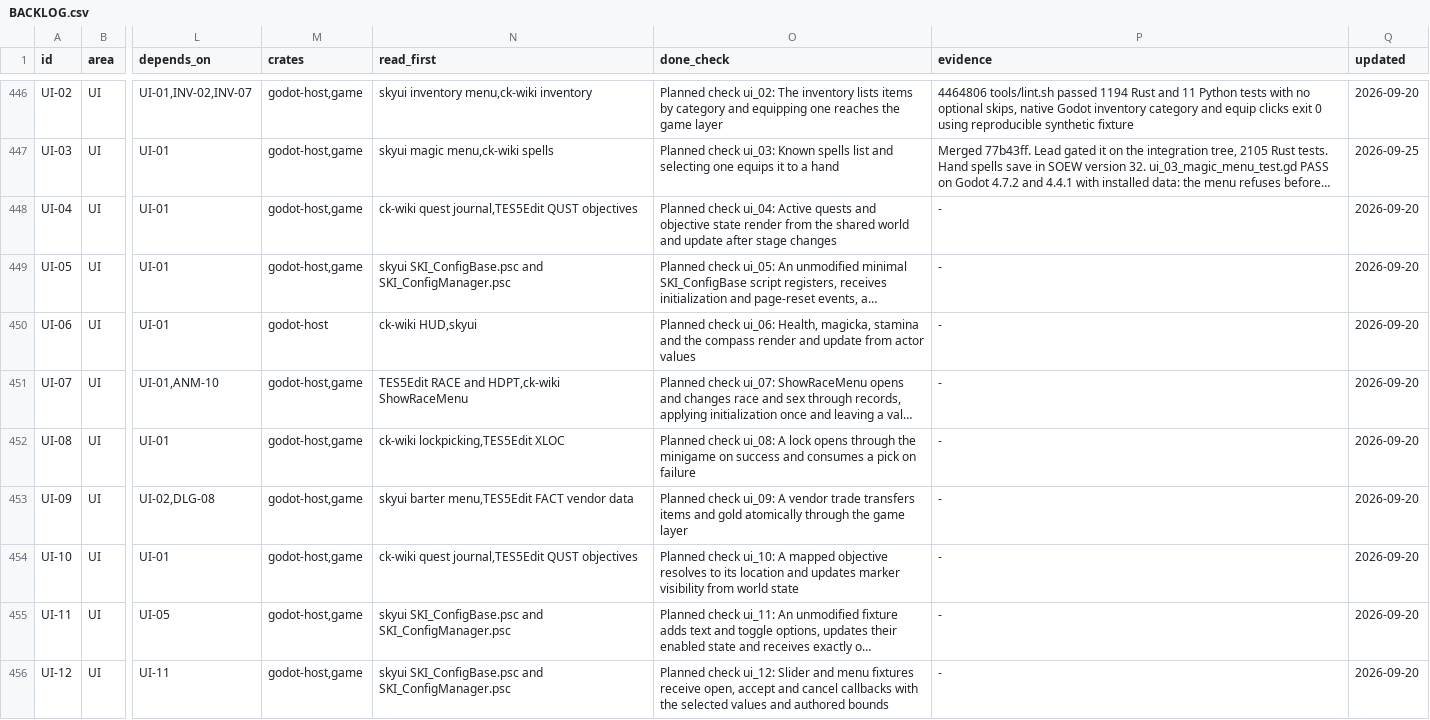
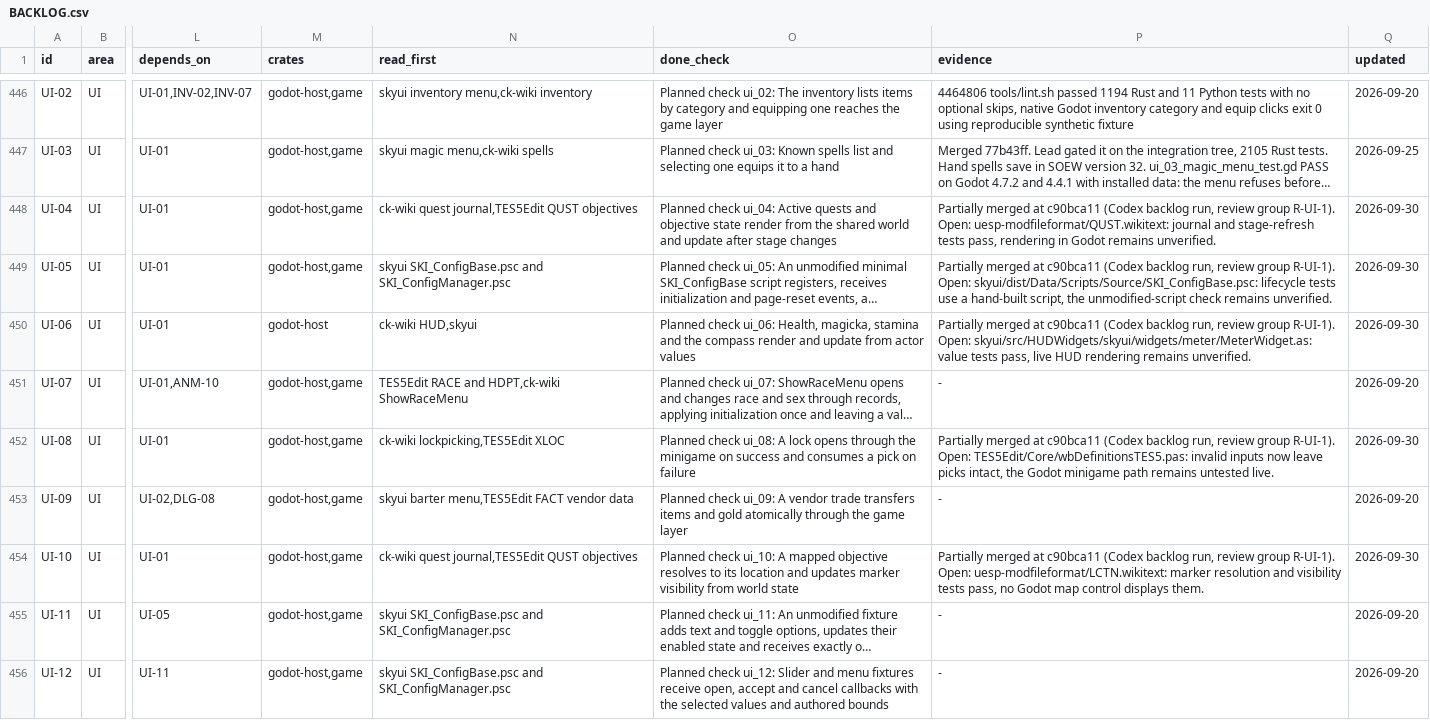
Before and after one commit to earthbone/earthbone-engine, a CSV file: BACKLOG.csv, drawn as a sheet; only a part is shown, gaps mark what is left out; long unchanged cells end in …; the diff names each change by its address in the sheet, - before the commit and + after, or states it on an @@ line.

Commit message:
Record UI-05, UI-08, UI-04, UI-06, UI-10 from review group R-UI-1

```diff
--- a/BACKLOG.csv
+++ b/BACKLOG.csv
-P448 (evidence): -
+P448 (evidence): Partially merged at c90bca11 (Codex backlog run, review group R-UI-1). Open: uesp-modfileformat/QUST.wikitext: journal and stage-refresh tests pass, rendering in Godot remains unverified.
-Q448:Q450 (updated): 2026-09-20
+Q448:Q450 (updated): 2026-09-30
-P449 (evidence): -
+P449 (evidence): Partially merged at c90bca11 (Codex backlog run, review group R-UI-1). Open: skyui/dist/Data/Scripts/Source/SKI_ConfigBase.psc: lifecycle tests use a hand-built script, the unmodified-script check remains unverified.
-P450 (evidence): -
+P450 (evidence): Partially merged at c90bca11 (Codex backlog run, review group R-UI-1). Open: skyui/src/HUDWidgets/skyui/widgets/meter/MeterWidget.as: value tests pass, live HUD rendering remains unverified.
-P452 (evidence): -
+P452 (evidence): Partially merged at c90bca11 (Codex backlog run, review group R-UI-1). Open: TES5Edit/Core/wbDefinitionsTES5.pas: invalid inputs now leave picks intact, the Godot minigame path remains untested live.
-Q452 (updated): 2026-09-20
+Q452 (updated): 2026-09-30
-P454 (evidence): -
+P454 (evidence): Partially merged at c90bca11 (Codex backlog run, review group R-UI-1). Open: uesp-modfileformat/LCTN.wikitext: marker resolution and visibility tests pass, no Godot map control displays them.
-Q454 (updated): 2026-09-20
+Q454 (updated): 2026-09-30
```
